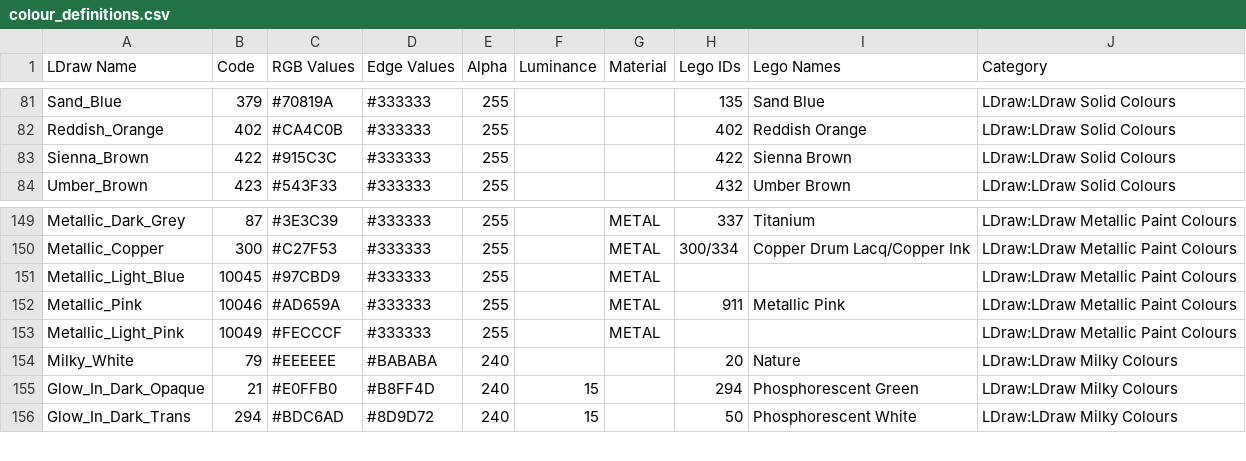
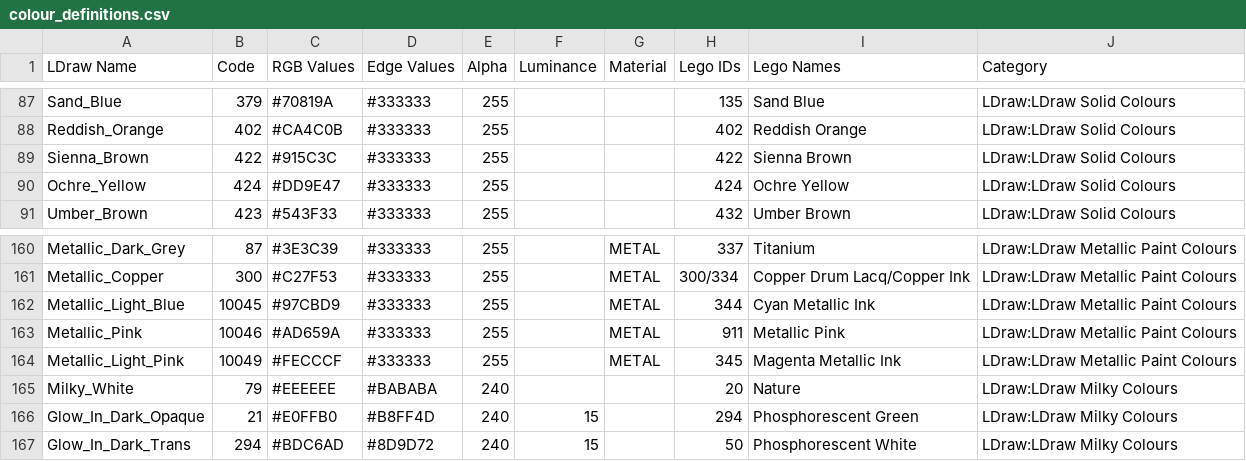
Before and after one commit to Nexusnui/Convert-To-LDraw, a CSV file: ConvertToLDraw/brick_data/colour_definitions.csv, drawn as a sheet; only a part is shown, gaps mark what is left out; the diff covers the shown part only.

Commit message:
-update colour definitions

```diff
--- a/ConvertToLDraw/brick_data/colour_definitions.csv
+++ b/ConvertToLDraw/brick_data/colour_definitions.csv
@@ -83,2 +89,3 @@ Reddish_Orange;402;#CA4C0B;#333333;255;;;402;Reddish Orange;LDraw:LDraw Solid Co
 Sienna_Brown;422;#915C3C;#333333;255;;;422;Sienna Brown;LDraw:LDraw Solid Colours
+Ochre_Yellow;424;#DD9E47;#333333;255;;;424;Ochre Yellow ;LDraw:LDraw Solid Colours
 Umber_Brown;423;#543F33;#333333;255;;;432;Umber Brown ;LDraw:LDraw Solid Colours
@@ -150,5 +161,5 @@ Metallic_Dark_Grey;87;#3E3C39;#333333;255;;METAL;337;Titanium;LDraw:LDraw Metall
 Metallic_Copper;300;#C27F53;#333333;255;;METAL;300/334;Copper Drum Lacq/Copper Ink;LDraw:LDraw Metallic Paint Colours
-Metallic_Light_Blue;10045;#97CBD9;#333333;255;;METAL;;;LDraw:LDraw Metallic Paint Colours
+Metallic_Light_Blue;10045;#97CBD9;#333333;255;;METAL;344;Cyan Metallic Ink;LDraw:LDraw Metallic Paint Colours
 Metallic_Pink;10046;#AD659A;#333333;255;;METAL;911;Metallic Pink;LDraw:LDraw Metallic Paint Colours
-Metallic_Light_Pink;10049;#FECCCF;#333333;255;;METAL;;;LDraw:LDraw Metallic Paint Colours
+Metallic_Light_Pink;10049;#FECCCF;#333333;255;;METAL;345;Magenta Metallic Ink;LDraw:LDraw Metallic Paint Colours
 Milky_White;79;#EEEEEE;#BABABA;240;;;20;Nature;LDraw:LDraw Milky Colours
```
Also changed, not shown: 10 added rows and 4 edited cells elsewhere in this file.
